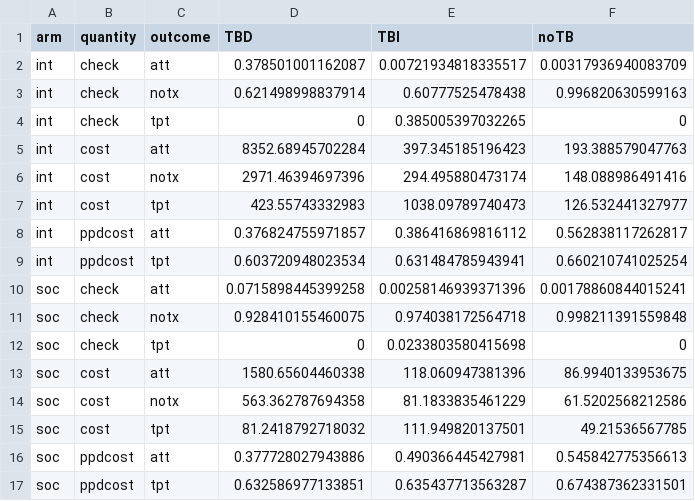
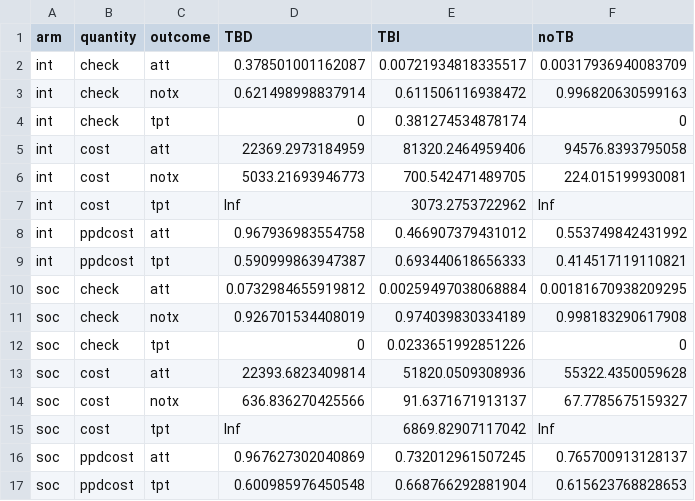
Before and after one commit to nmafirakureva/PPDpathways, a CSV file: outdata/DRS.csv, drawn as a sheet.

```diff
--- a/outdata/DRS.csv
+++ b/outdata/DRS.csv
@@ -2,16 +2,16 @@ arm,quantity,outcome,TBD,TBI,noTB
 int,check,att,0.378501001162087,0.00721934818335517,0.00317936940083709
-int,check,notx,0.621498998837914,0.60777525478438,0.996820630599163
-int,check,tpt,0,0.385005397032265,0
-int,cost,att,8352.68945702284,397.345185196423,193.388579047763
-int,cost,notx,2971.46394697396,294.495880473174,148.088986491416
-int,cost,tpt,423.55743332983,1038.09789740473,126.532441327977
-int,ppdcost,att,0.376824755971857,0.386416869816112,0.562838117262817
-int,ppdcost,tpt,0.603720948023534,0.631484785943941,0.660210741025254
-soc,check,att,0.0715898445399258,0.00258146939371396,0.00178860844015241
-soc,check,notx,0.928410155460075,0.974038172564718,0.998211391559848
-soc,check,tpt,0,0.0233803580415698,0
-soc,cost,att,1580.65604460338,118.060947381396,86.9940133953675
-soc,cost,notx,563.362787694358,81.1833835461229,61.5202568212586
-soc,cost,tpt,81.2418792718032,111.949820137501,49.21536567785
-soc,ppdcost,att,0.377728027943886,0.490366445427981,0.545842775356613
-soc,ppdcost,tpt,0.632586977133851,0.635437713563287,0.674387362331501
+int,check,notx,0.621498998837914,0.611506116938472,0.996820630599163
+int,check,tpt,0,0.381274534878174,0
+int,cost,att,22369.2973184959,81320.2464959406,94576.8393795058
+int,cost,notx,5033.21693946773,700.542471489705,224.015199930081
+int,cost,tpt,Inf,3073.2753722962,Inf
+int,ppdcost,att,0.967936983554758,0.466907379431012,0.553749842431992
+int,ppdcost,tpt,0.590999863947387,0.693440618656333,0.414517119110821
+soc,check,att,0.0732984655919812,0.00259497038068884,0.00181670938209295
+soc,check,notx,0.926701534408019,0.974039830334189,0.998183290617908
+soc,check,tpt,0,0.0233651992851226,0
+soc,cost,att,22393.6823409814,51820.0509308936,55322.4350059628
+soc,cost,notx,636.836270425566,91.6371671913137,67.7785675159327
+soc,cost,tpt,Inf,6869.82907117042,Inf
+soc,ppdcost,att,0.967627302040869,0.732012961507245,0.765700913128137
+soc,ppdcost,tpt,0.600985976450548,0.668766292881904,0.615623768828653
```
Also changed, not shown: indata/CSV/SOC.notx.csv, indata/CostParms.csv, 26 other files.
